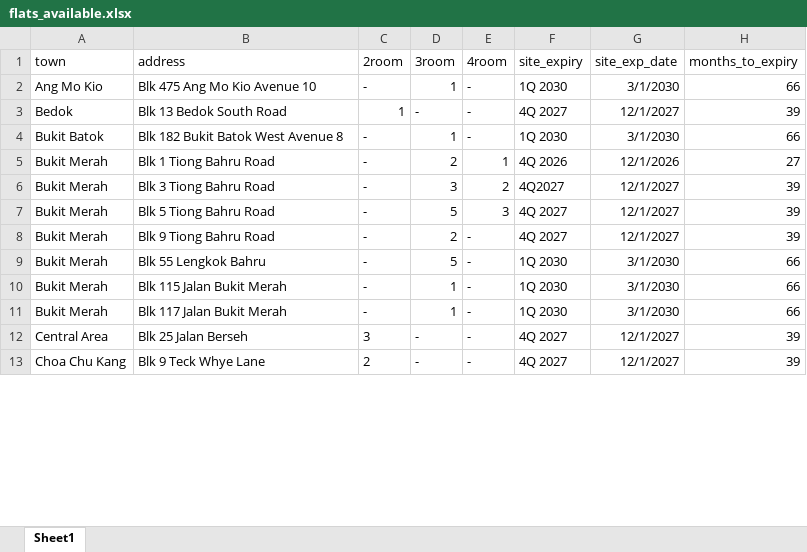
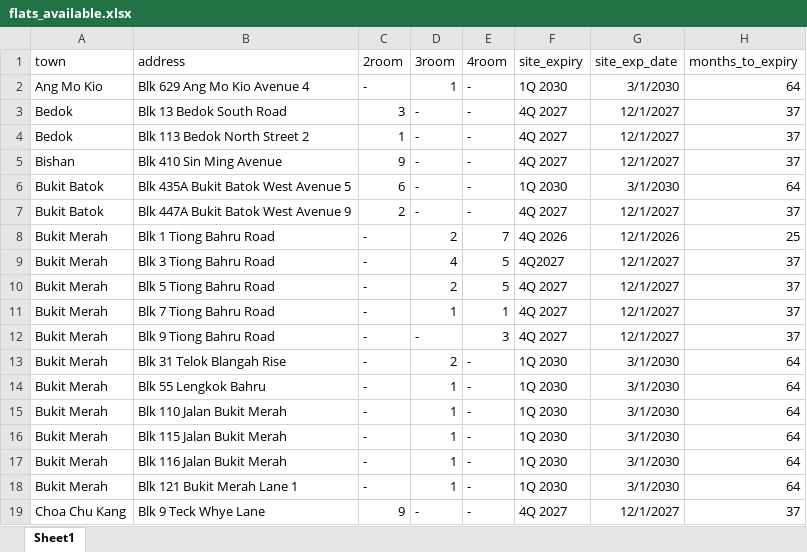
Before and after one commit to siahyeelong/PPHS-consideration, an Excel workbook: raw data/flats_available.xlsx, sheet Sheet1, drawn as a sheet; only a part is shown; values as stored, in another font and other column widths than the file's, no borders; removed rows and columns are numbered as before the commit, all else as after; the diff covers the shown part only; the diff names each change by its address in the sheet, - before the commit and + after, or states it on an @@ line.

```diff
--- a/raw data/flats_available.xlsx (sheet Sheet1)
+++ b/raw data/flats_available.xlsx (sheet Sheet1)
-B2 (address): Blk 475 Ang Mo Kio Avenue 10
+B2 (address): Blk 629 Ang Mo Kio Avenue 4
-H2 (months_to_expiry): 66
+H2 (months_to_expiry): 64
-C3 (2room): 1
+C3 (2room): 3
-H3 (months_to_expiry): 39
+H3 (months_to_expiry): 37
+row 4: Bedok | Blk 113 Bedok North Street 2 | 1 | - | - | 4Q 2027 | 12/1/2027 | 37
+row 5: Bishan | Blk 410 Sin Ming Avenue | 9 | - | - | 4Q 2027 | 12/1/2027 | 37
-B6 (address): Blk 182 Bukit Batok West Avenue 8
+B6 (address): Blk 435A Bukit Batok West Avenue 5
-C6 (2room): -
+C6 (2room): 6
-D6 (3room): 1
+D6 (3room): -
-H6 (months_to_expiry): 66
+H6 (months_to_expiry): 64
+row 7: Bukit Batok | Blk 447A Bukit Batok West Avenue 9 | 2 | - | - | 4Q 2027 | 12/1/2027 | 37
-E8 (4room): 1
+E8 (4room): 7
-H8 (months_to_expiry): 27
+H8 (months_to_expiry): 25
-D9 (3room): 3
+D9 (3room): 4
-E9 (4room): 2
+E9 (4room): 5
-H9:H10 (months_to_expiry): 39
+H9:H10 (months_to_expiry): 37
-D10 (3room): 5
+D10 (3room): 2
-E10 (4room): 3
+E10 (4room): 5
+row 11: Bukit Merah | Blk 7 Tiong Bahru Road | - | 1 | 1 | 4Q 2027 | 12/1/2027 | 37
-D12 (3room): 2
+D12 (3room): -
-E12 (4room): -
+E12 (4room): 3
-H12 (months_to_expiry): 39
+H12 (months_to_expiry): 37
+row 13: Bukit Merah | Blk 31 Telok Blangah Rise | - | 2 | - | 1Q 2030 | 3/1/2030 | 64
-D14 (3room): 5
+D14 (3room): 1
-H14 (months_to_expiry): 66
+H14 (months_to_expiry): 64
+row 15: Bukit Merah | Blk 110 Jalan Bukit Merah | - | 1 | - | 1Q 2030 | 3/1/2030 | 64
-H16:H17 (months_to_expiry): 66
+H16:H17 (months_to_expiry): 64
-B17 (address): Blk 117 Jalan Bukit Merah
+B17 (address): Blk 116 Jalan Bukit Merah
-row 12: Central Area | Blk 25 Jalan Berseh | 3 | - | - | 4Q 2027 | 12/1/2027 | 39
+row 18: Bukit Merah | Blk 121 Bukit Merah Lane 1 | - | 1 | - | 1Q 2030 | 3/1/2030 | 64
-C19 (2room): 2
+C19 (2room): 9
-H19 (months_to_expiry): 39
+H19 (months_to_expiry): 37
```
Also changed, not shown: 8 added rows, 11 removed rows and 29 edited cells elsewhere in this sheet, formulas that keep their value, processed data/PPHS Summary (August 2024).xlsx, 3 other files.
